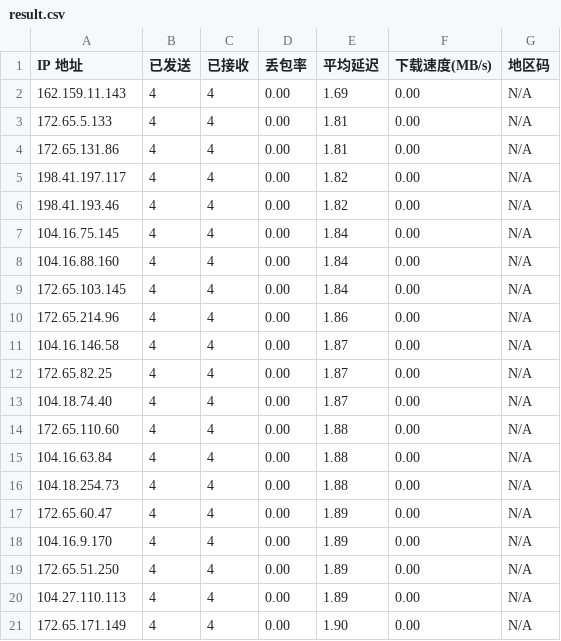
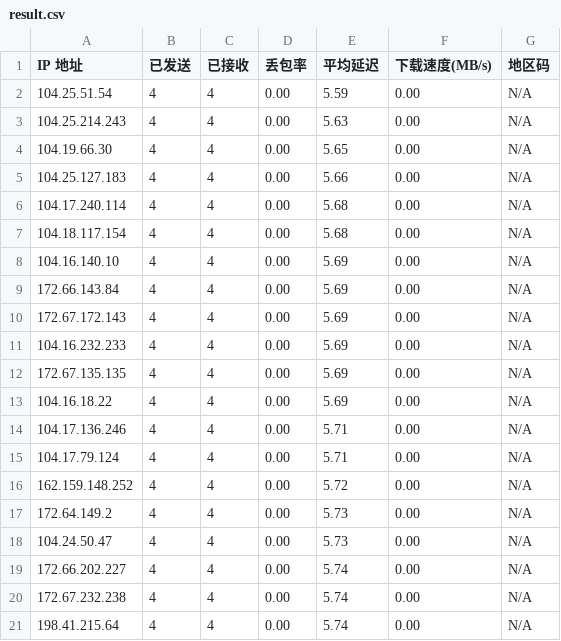
Before and after one commit to 18755192660/net, a CSV file: result.csv, drawn as a sheet.

```diff
--- a/result.csv
+++ b/result.csv
@@ -1,21 +1,21 @@
 IP 地址,已发送,已接收,丢包率,平均延迟,下载速度(MB/s),地区码
-162.159.11.143,4,4,0.00,1.69,0.00,N/A
-172.65.5.133,4,4,0.00,1.81,0.00,N/A
-172.65.131.86,4,4,0.00,1.81,0.00,N/A
-198.41.197.117,4,4,0.00,1.82,0.00,N/A
-198.41.193.46,4,4,0.00,1.82,0.00,N/A
-104.16.75.145,4,4,0.00,1.84,0.00,N/A
-104.16.88.160,4,4,0.00,1.84,0.00,N/A
-172.65.103.145,4,4,0.00,1.84,0.00,N/A
-172.65.214.96,4,4,0.00,1.86,0.00,N/A
-104.16.146.58,4,4,0.00,1.87,0.00,N/A
-172.65.82.25,4,4,0.00,1.87,0.00,N/A
-104.18.74.40,4,4,0.00,1.87,0.00,N/A
-172.65.110.60,4,4,0.00,1.88,0.00,N/A
-104.16.63.84,4,4,0.00,1.88,0.00,N/A
-104.18.254.73,4,4,0.00,1.88,0.00,N/A
-172.65.60.47,4,4,0.00,1.89,0.00,N/A
-104.16.9.170,4,4,0.00,1.89,0.00,N/A
-172.65.51.250,4,4,0.00,1.89,0.00,N/A
-104.27.110.113,4,4,0.00,1.89,0.00,N/A
-172.65.171.149,4,4,0.00,1.90,0.00,N/A
+104.25.51.54,4,4,0.00,5.59,0.00,N/A
+104.25.214.243,4,4,0.00,5.63,0.00,N/A
+104.19.66.30,4,4,0.00,5.65,0.00,N/A
+104.25.127.183,4,4,0.00,5.66,0.00,N/A
+104.17.240.114,4,4,0.00,5.68,0.00,N/A
+104.18.117.154,4,4,0.00,5.68,0.00,N/A
+104.16.140.10,4,4,0.00,5.69,0.00,N/A
+172.66.143.84,4,4,0.00,5.69,0.00,N/A
+172.67.172.143,4,4,0.00,5.69,0.00,N/A
+104.16.232.233,4,4,0.00,5.69,0.00,N/A
+172.67.135.135,4,4,0.00,5.69,0.00,N/A
+104.16.18.22,4,4,0.00,5.69,0.00,N/A
+104.17.136.246,4,4,0.00,5.71,0.00,N/A
+104.17.79.124,4,4,0.00,5.71,0.00,N/A
+162.159.148.252,4,4,0.00,5.72,0.00,N/A
+172.64.149.2,4,4,0.00,5.73,0.00,N/A
+104.24.50.47,4,4,0.00,5.73,0.00,N/A
+172.66.202.227,4,4,0.00,5.74,0.00,N/A
+172.67.232.238,4,4,0.00,5.74,0.00,N/A
+198.41.215.64,4,4,0.00,5.74,0.00,N/A
```
